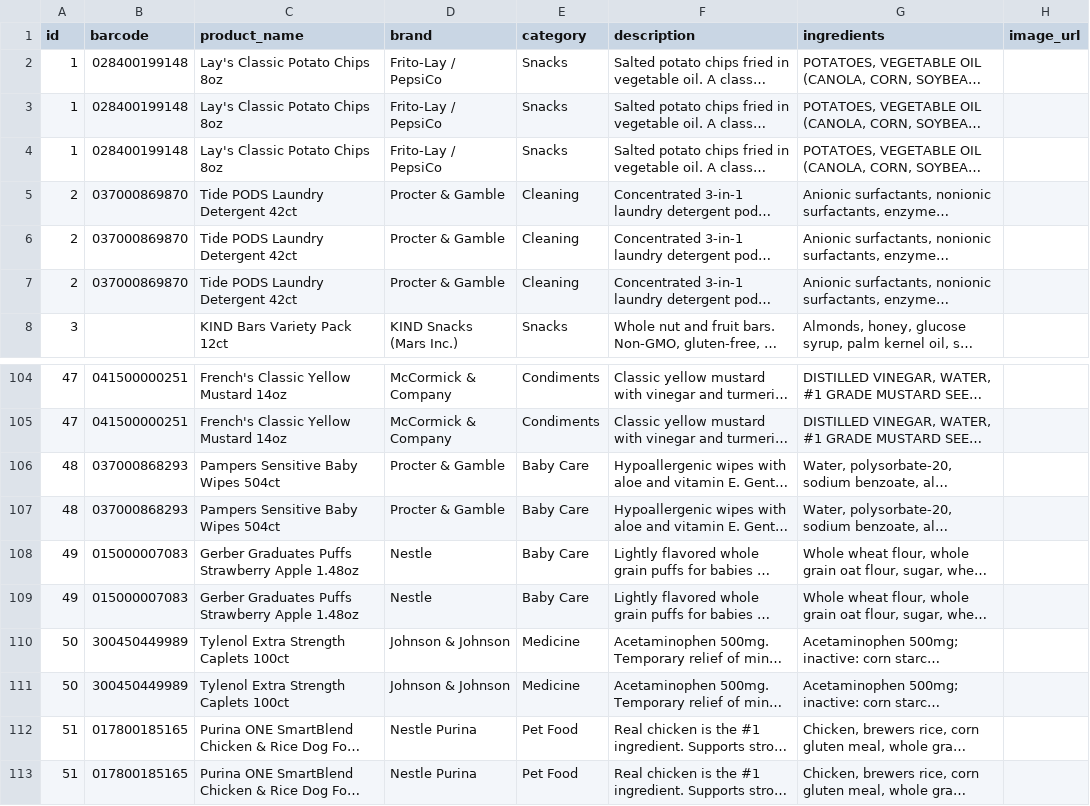
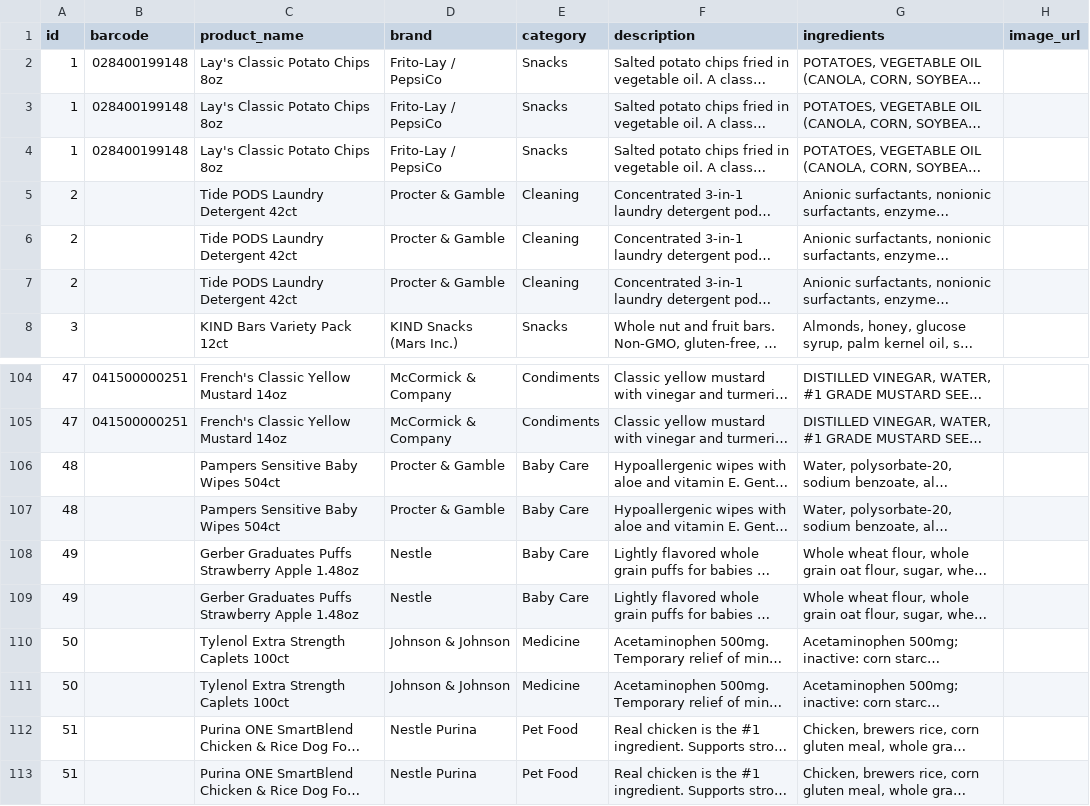
Before and after one commit to skynetrebel42/ecogo, a CSV file: src/data/products.csv, drawn as a sheet; only a part is shown, gaps mark what is left out; long unchanged cells end in …; the diff covers the shown part only; the diff names each change by its address in the sheet, - before the commit and + after, or states it on an @@ line.

```diff
--- a/src/data/products.csv
+++ b/src/data/products.csv
-B5:B7 (barcode): 037000869870
+B5:B7 (barcode): (empty)
-B106:B107 (barcode): 037000868293
+B106:B107 (barcode): (empty)
-B108:B109 (barcode): 015000007083
+B108:B109 (barcode): (empty)
-B110:B111 (barcode): 300450449989
+B110:B111 (barcode): (empty)
-B112:B113 (barcode): 017800185165
+B112:B113 (barcode): (empty)
```
Also changed, not shown: 24 edited cells elsewhere in this file, 3 other files.
